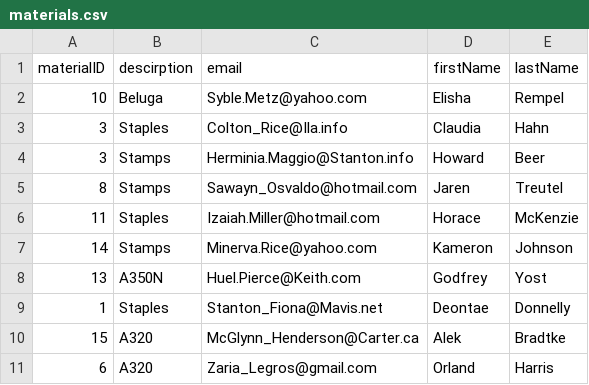
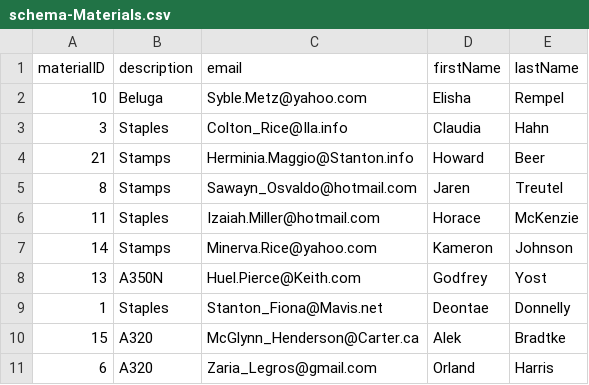
Before and after one commit to JeremyChabert/ui5overview, a CSV file: db/csv/schema-Materials.csv (was db/csv/materials.csv), drawn as a sheet.

Commit message:
Added Materials, Customers, OrderItems entities

```diff
--- a/db/csv/materials.csv
+++ b/db/csv/schema-Materials.csv
@@ -1,5 +1,5 @@
-materialID;descirption;email;firstName;lastName
+materialID;description;email;firstName;lastName
 10;Beluga;Syble.Metz@yahoo.com;Elisha;Rempel
 3;Staples;Colton_Rice@Ila.info;Claudia;Hahn
-3;Stamps;Herminia.Maggio@Stanton.info;Howard;Beer
+21;Stamps;Herminia.Maggio@Stanton.info;Howard;Beer
 8;Stamps;Sawayn_Osvaldo@hotmail.com;Jaren;Treutel
```
Also changed, not shown: db/csv/schema-OrderItems.csv, 3 other files.
